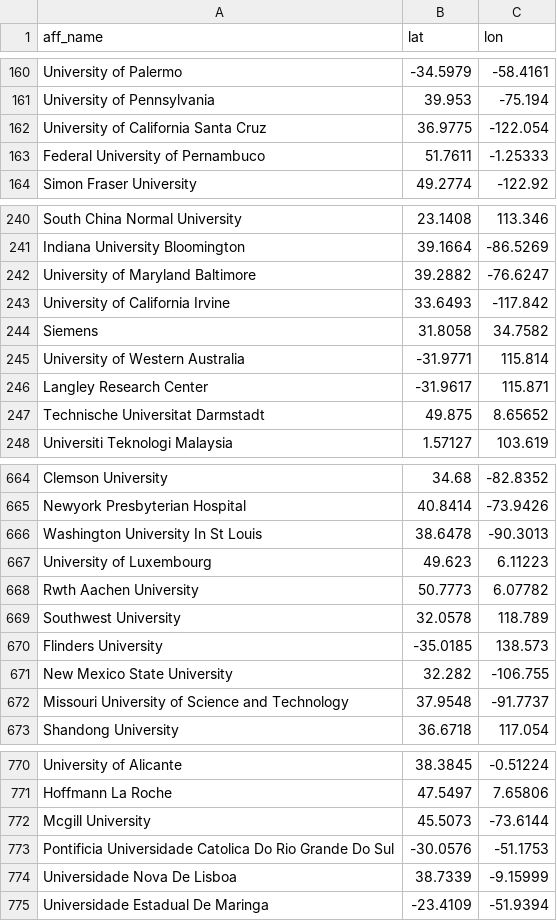
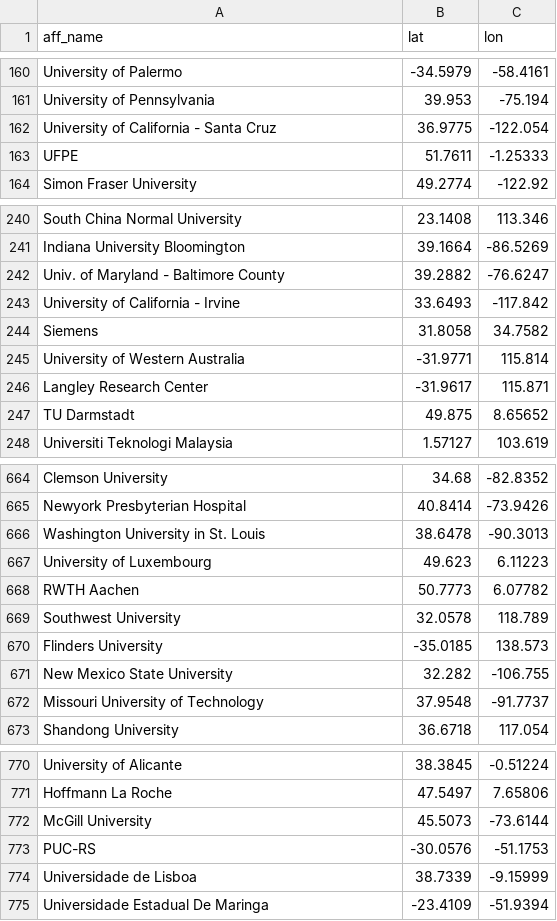
Before and after one commit to zhou325/dataviscourse-pr-VisCsCollaborations, a CSV file: data/world-affiliations.csv, drawn as a sheet; only a part is shown, gaps mark what is left out; the diff covers the shown part only.

```diff
--- a/data/world-affiliations.csv
+++ b/data/world-affiliations.csv
@@ -161,4 +161,4 @@ University of Palermo,-34.5979,-58.4161
 University of Pennsylvania,39.953,-75.194
-University of California Santa Cruz,36.9775,-122.054
-Federal University of Pernambuco,51.7611,-1.25333
+University of California - Santa Cruz,36.9775,-122.054
+UFPE,51.7611,-1.25333
 Simon Fraser University,49.2774,-122.92
@@ -241,4 +241,4 @@ South China Normal University,23.1408,113.346
 Indiana University Bloomington,39.1664,-86.5269
-University of Maryland Baltimore,39.2882,-76.6247
-University of California Irvine,33.6493,-117.842
+Univ. of Maryland - Baltimore County,39.2882,-76.6247
+University of California - Irvine,33.6493,-117.842
 Siemens,31.8058,34.7582
@@ -246,3 +246,3 @@ University of Western Australia,-31.9771,115.814
 Langley Research Center,-31.9617,115.871
-Technische Universitat Darmstadt,49.875,8.65652
+TU Darmstadt,49.875,8.65652
 Universiti Teknologi Malaysia,1.57127,103.619
@@ -665,5 +665,5 @@ Clemson University,34.68,-82.8352
 Newyork Presbyterian Hospital,40.8414,-73.9426
-Washington University In St Louis,38.6478,-90.3013
+Washington University in St. Louis,38.6478,-90.3013
 University of Luxembourg,49.623,6.11223
-Rwth Aachen University,50.7773,6.07782
+RWTH Aachen,50.7773,6.07782
 Southwest University,32.0578,118.789
@@ -671,3 +671,3 @@ Flinders University,-35.0185,138.573
 New Mexico State University,32.282,-106.755
-Missouri University of Science and Technology,37.9548,-91.7737
+Missouri University of Technology,37.9548,-91.7737
 Shandong University,36.6718,117.054
@@ -771,5 +771,5 @@ University of Alicante,38.3845,-0.51224
 Hoffmann La Roche,47.5497,7.65806
-Mcgill University,45.5073,-73.6144
-Pontificia Universidade Catolica Do Rio Grande Do Sul,-30.0576,-51.1753
-Universidade Nova De Lisboa,38.7339,-9.15999
+McGill University,45.5073,-73.6144
+PUC-RS,-30.0576,-51.1753
+Universidade de Lisboa,38.7339,-9.15999
 Universidade Estadual De Maringa,-23.4109,-51.9394
```
Also changed, not shown: 1 added row and 61 edited cells elsewhere in this file, 6 other files.
